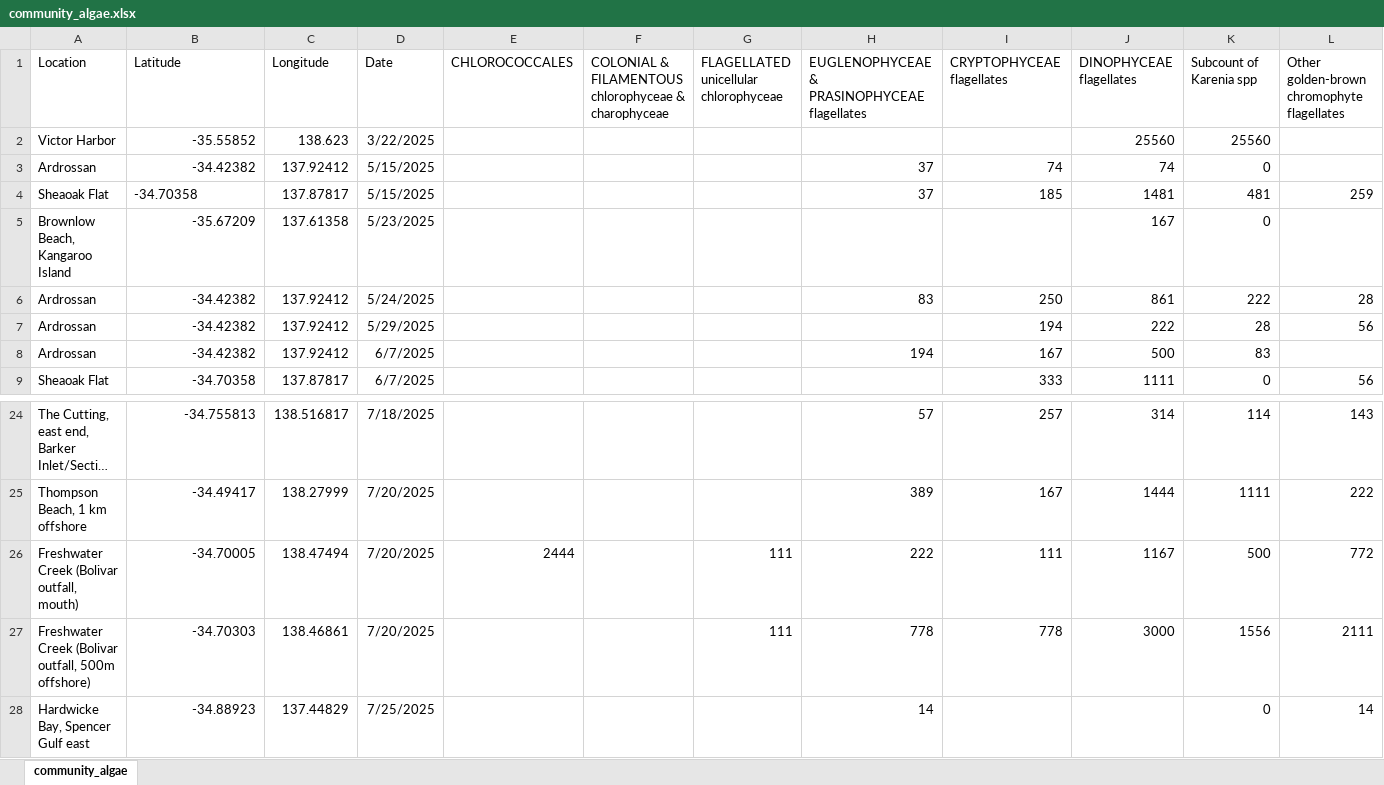
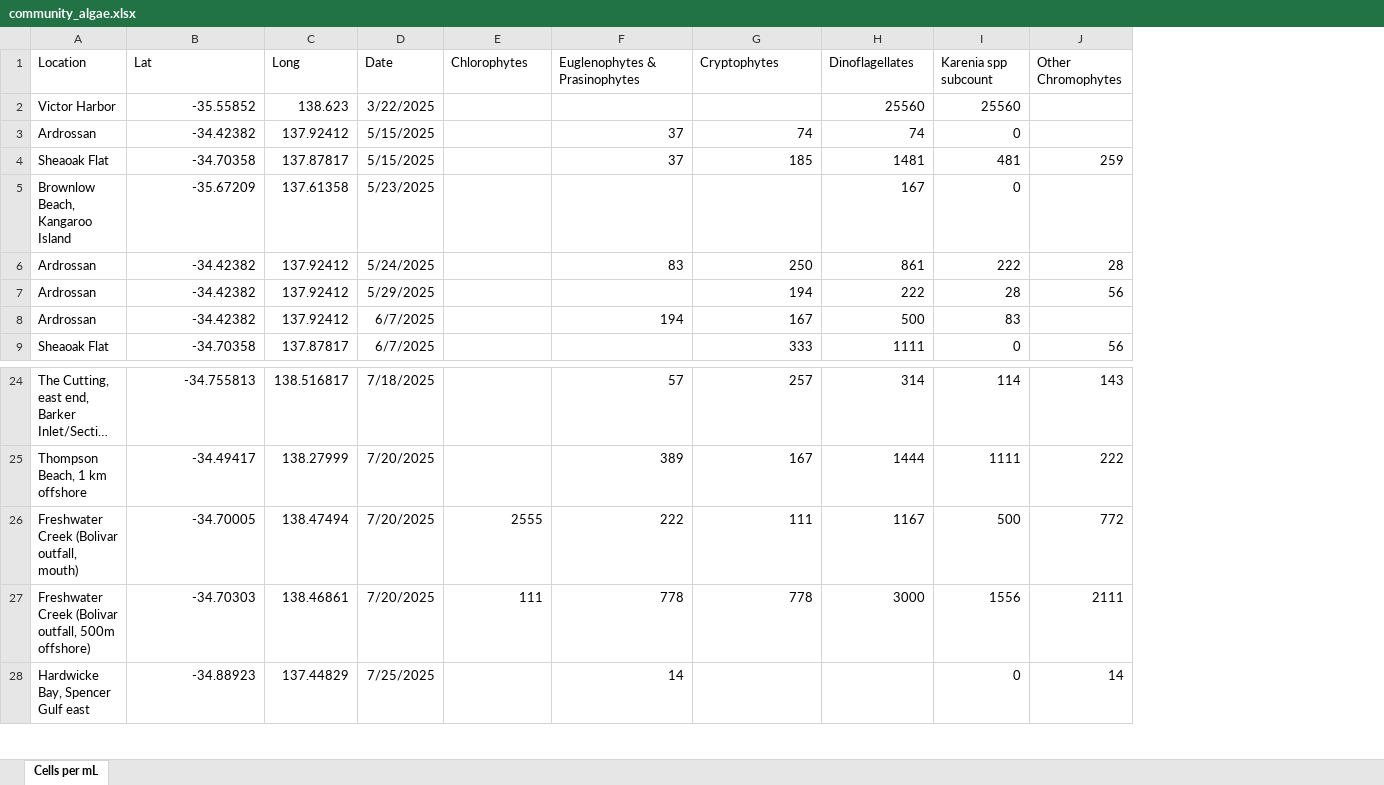
Before and after one commit to LukeMosley/SA_algal_bloom_community, an Excel workbook: community_algae.xlsx, sheet Cells per mL, drawn as a sheet; only a part is shown, gaps mark what is left out; long unchanged cells end in …; values as stored, in another font and other column widths than the file's, no borders; removed rows and columns are numbered as before the commit, all else as after; rows hold the shown columns only; the diff names each change by its address in the sheet, - before the commit and + after, or states it on an @@ line.

Commit message:
Add files via upload

```diff
--- a/community_algae.xlsx (sheet Cells per mL)
+++ b/community_algae.xlsx (sheet Cells per mL)
-sheet tab: community_algae
+sheet tab: Cells per mL
-column E, row 26: 2444
-column F, empty
-row 1: Location | Latitude | Longitude | Date | CHLOROCOCCALES | COLONIAL & FILAMENTOUS chlorophyceae & charophyceae | FLAGELLATED unicellular chlorophyceae | EUGLENOPHYCEAE & PRASINOPHYCEAE flagellates | CRYPTOPHYCEAE flagellates | DINOPHYCEAE flagellates | Subcount of Karenia spp | Other golden-brown chromophyte flagellates
+row 1: Location | Lat | Long | Date | Chlorophytes | Euglenophytes & Prasinophytes | Cryptophytes | Dinoflagellates | Karenia spp subcount | Other Chromophytes
-B4 alignment: left
+B4 alignment: right
-E26: 111
+E26: 2555
```
